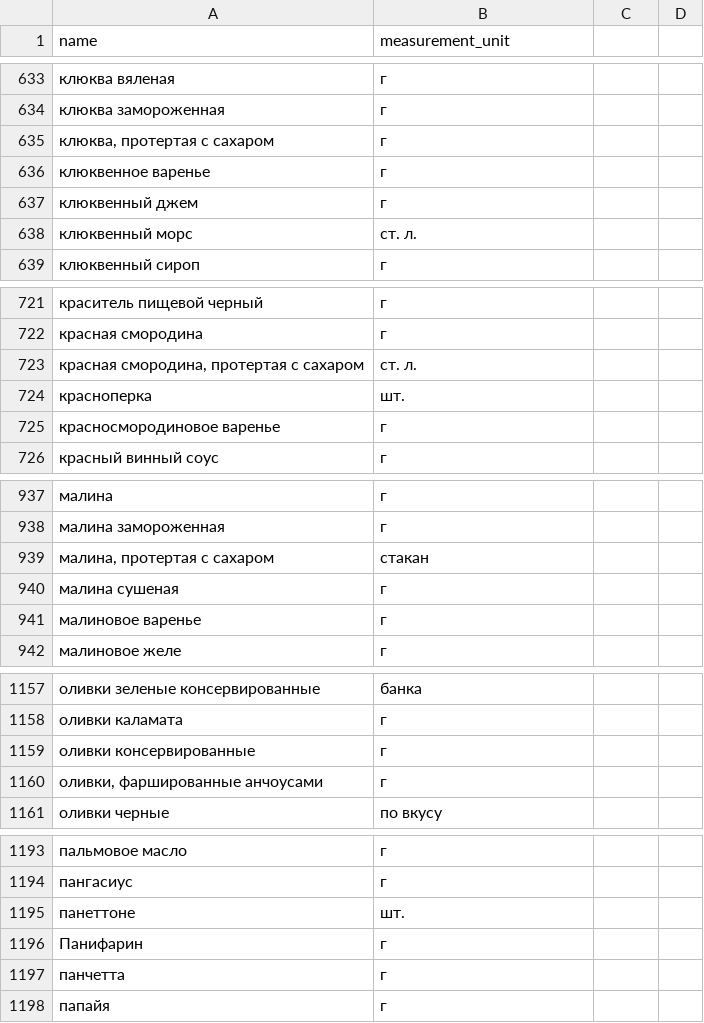
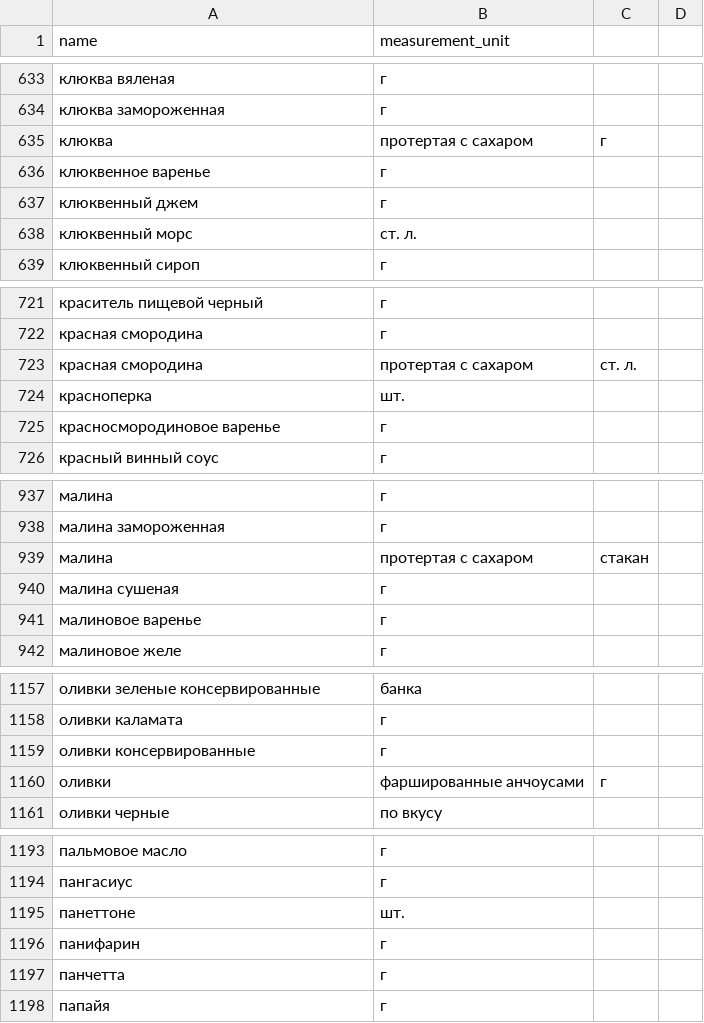
Before and after one commit to Olkhovik-mv/foodgram-project-react, a CSV file: backend/data/ingredients.csv, drawn as a sheet; only a part is shown, gaps mark what is left out; the diff covers the shown part only.

```diff
--- a/backend/data/ingredients.csv
+++ b/backend/data/ingredients.csv
@@ -634,3 +634,3 @@ name,measurement_unit
 клюква замороженная,г
-"клюква, протертая с сахаром",г
+клюква, протертая с сахаром,г
 клюквенное варенье,г
@@ -722,3 +722,3 @@ name,measurement_unit
 красная смородина,г
-"красная смородина, протертая с сахаром",ст. л.
+красная смородина, протертая с сахаром,ст. л.
 красноперка,шт.
@@ -938,3 +938,3 @@ name,measurement_unit
 малина замороженная,г
-"малина, протертая с сахаром",стакан
+малина, протертая с сахаром,стакан
 малина сушеная,г
@@ -1159,3 +1159,3 @@ name,measurement_unit
 оливки консервированные,г
-"оливки, фаршированные анчоусами",г
+оливки, фаршированные анчоусами,г
 оливки черные,по вкусу
@@ -1195,3 +1195,3 @@ name,measurement_unit
 панеттоне,шт.
-Панифарин,г
+панифарин,г
 панчетта,г
```
Also changed, not shown: 10 added rows and 10 removed rows elsewhere in this file, 11 other files.
